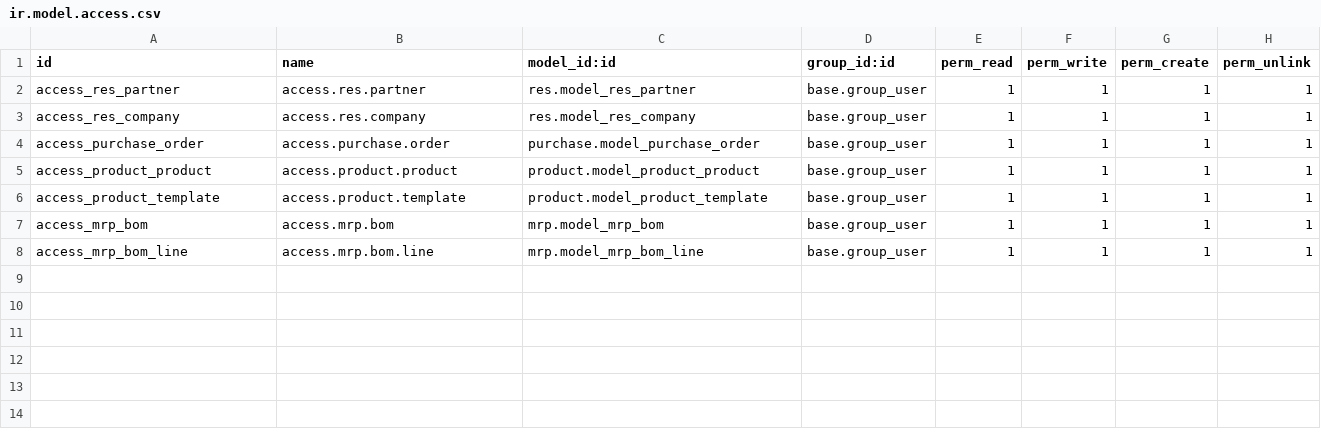
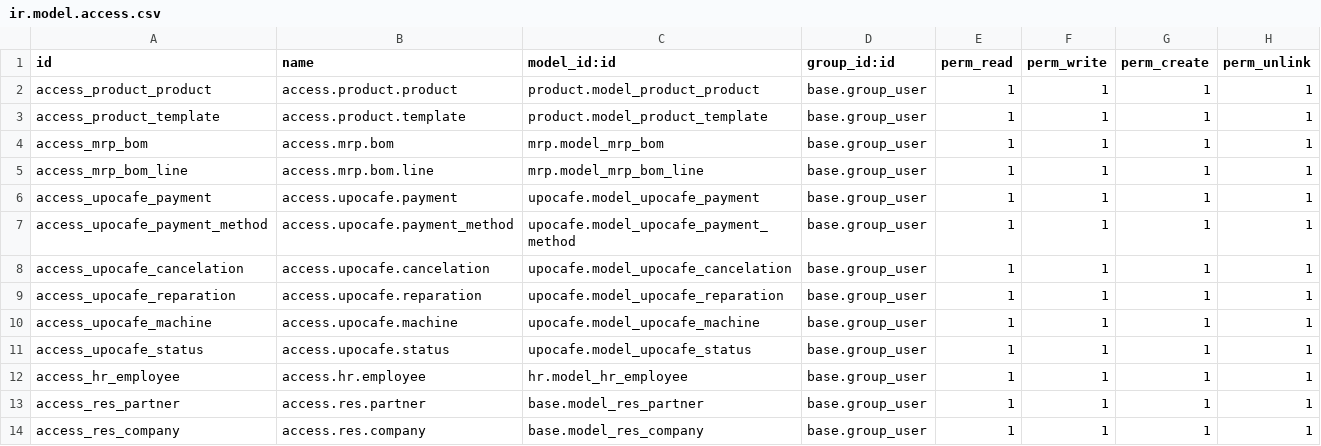
Before and after one commit to Agarmas/upocafe, a CSV file: security/ir.model.access.csv, drawn as a sheet.

```diff
--- a/security/ir.model.access.csv
+++ b/security/ir.model.access.csv
@@ -1,5 +1,2 @@
 id,name,model_id:id,group_id:id,perm_read,perm_write,perm_create,perm_unlink
-access_res_partner,access.res.partner,res.model_res_partner,base.group_user,1,1,1,1
-access_res_company,access.res.company,res.model_res_company,base.group_user,1,1,1,1
-access_purchase_order,access.purchase.order,purchase.model_purchase_order,base.group_user,1,1,1,1
 access_product_product,access.product.product,product.model_product_product,base.group_user,1,1,1,1
@@ -8 +5,10 @@ access_mrp_bom,access.mrp.bom,mrp.model_mrp_bom,base.group_user,1,1,1,1
 access_mrp_bom_line,access.mrp.bom.line,mrp.model_mrp_bom_line,base.group_user,1,1,1,1
+access_upocafe_payment,access.upocafe.payment,upocafe.model_upocafe_payment,base.group_user,1,1,1,1
+access_upocafe_payment_method,access.upocafe.payment_method,upocafe.model_upocafe_payment_method,base.group_user,1,1,1,1
+access_upocafe_cancelation,access.upocafe.cancelation,upocafe.model_upocafe_cancelation,base.group_user,1,1,1,1
+access_upocafe_reparation,access.upocafe.reparation,upocafe.model_upocafe_reparation,base.group_user,1,1,1,1
+access_upocafe_machine,access.upocafe.machine,upocafe.model_upocafe_machine,base.group_user,1,1,1,1
+access_upocafe_status,access.upocafe.status,upocafe.model_upocafe_status,base.group_user,1,1,1,1
+access_hr_employee,access.hr.employee,hr.model_hr_employee,base.group_user,1,1,1,1
+access_res_partner,access.res.partner,base.model_res_partner,base.group_user,1,1,1,1
+access_res_company,access.res.company,base.model_res_company,base.group_user,1,1,1,1
```
Also changed, not shown: 23 other files.
